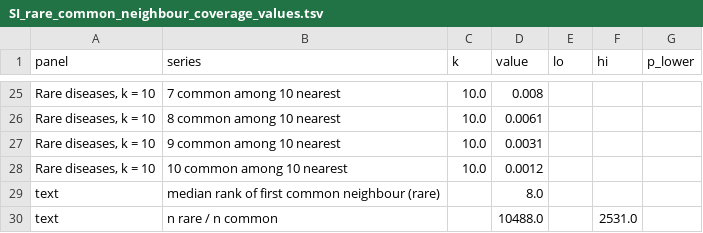
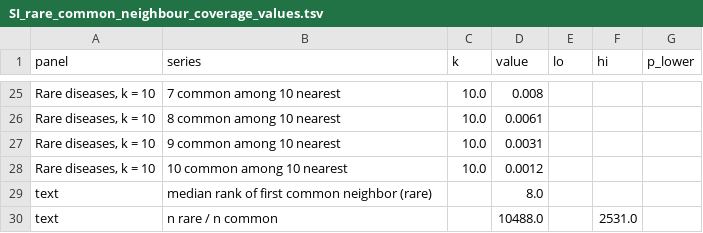
Before and after one commit to alxndgb/DisAtlas, a TSV file: figures/SI/SI_rare_common_neighbour_coverage_values.tsv, drawn as a sheet; only a part is shown, gaps mark what is left out.

Commit message:
Figures 2, 3, 5 and SI pipeline, FDA channels, popularity strata, rare-common neighbour coverage: US spelling, 'confounder-matched' wording, Figure 3 per-panel text sizes, arrow and QC-box spacing and two-line panel d title

```diff
--- a/figures/SI/SI_rare_common_neighbour_coverage_values.tsv
+++ b/figures/SI/SI_rare_common_neighbour_coverage_values.tsv
@@ -28,3 +28,3 @@ Rare diseases, k = 10	9 common among 10 nearest	10.0	0.0031
 Rare diseases, k = 10	10 common among 10 nearest	10.0	0.0012			
-text	median rank of first common neighbour (rare)		8.0			
+text	median rank of first common neighbor (rare)		8.0			
 text	n rare / n common		10488.0		2531.0	
```
Also changed, not shown: 24 other files.
